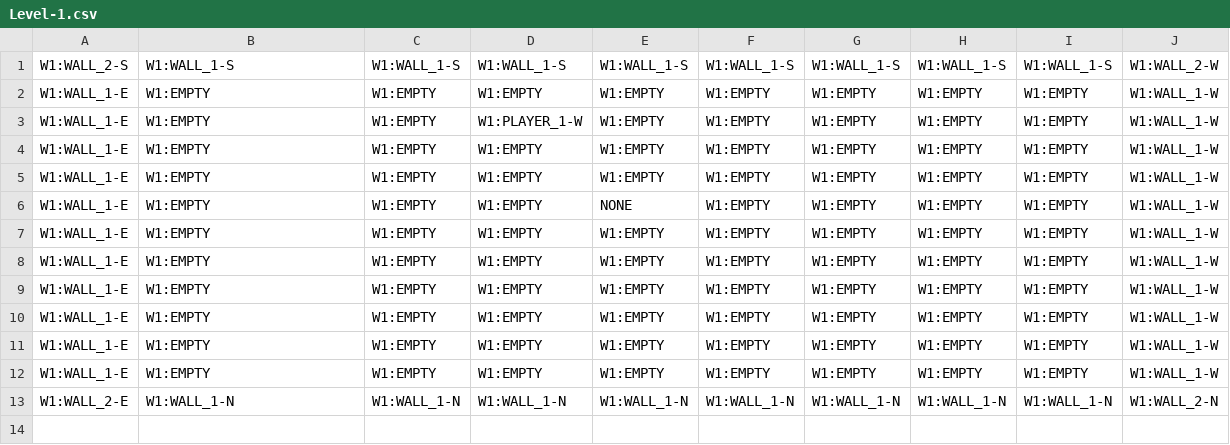
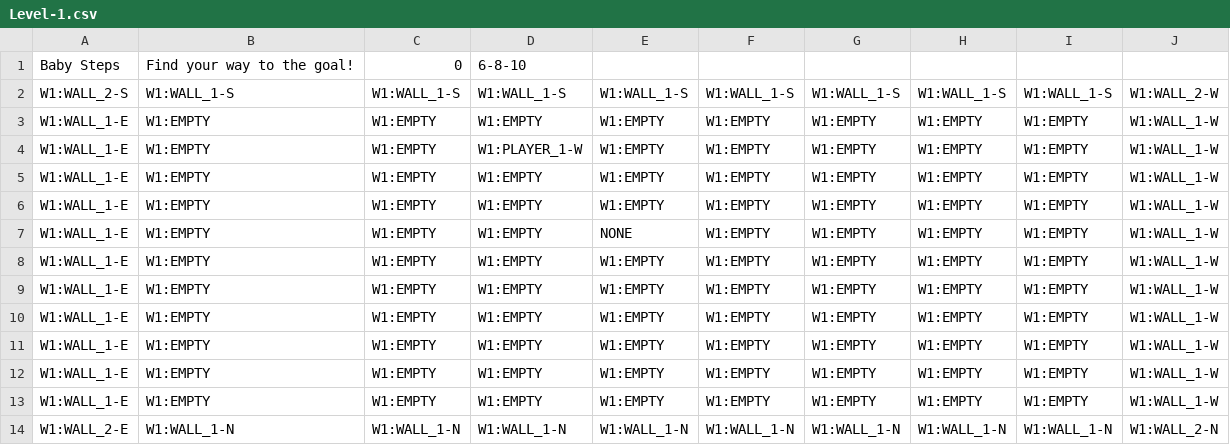
Before and after one commit to Bonk-Inc/gmtk-2022, a CSV file: Assets/Resources/Levels/Level-1.csv, drawn as a sheet.

Commit message:
readme + goal start

```diff
--- a/Assets/Resources/Levels/Level-1.csv
+++ b/Assets/Resources/Levels/Level-1.csv
@@ -1 +1,2 @@
+Baby Steps,Find your way to the goal!,0,6-8-10,,,,,,
 W1:WALL_2-S,W1:WALL_1-S,W1:WALL_1-S,W1:WALL_1-S,W1:WALL_1-S,W1:WALL_1-S,W1:WALL_1-S,W1:WALL_1-S,W1:WALL_1-S,W1:WALL_2-W
```
Also changed, not shown: 3 other files.
